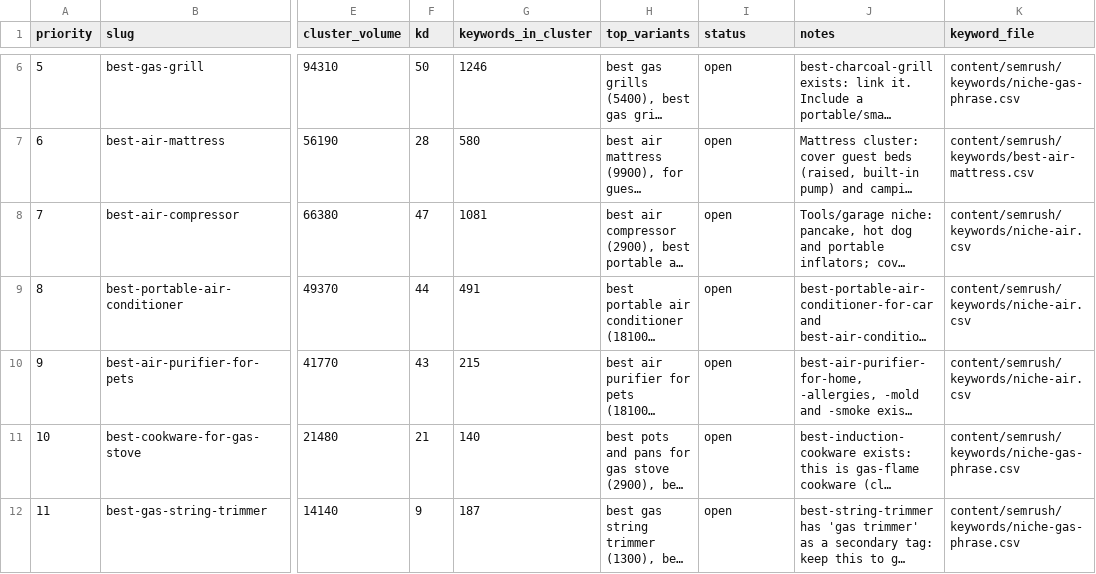
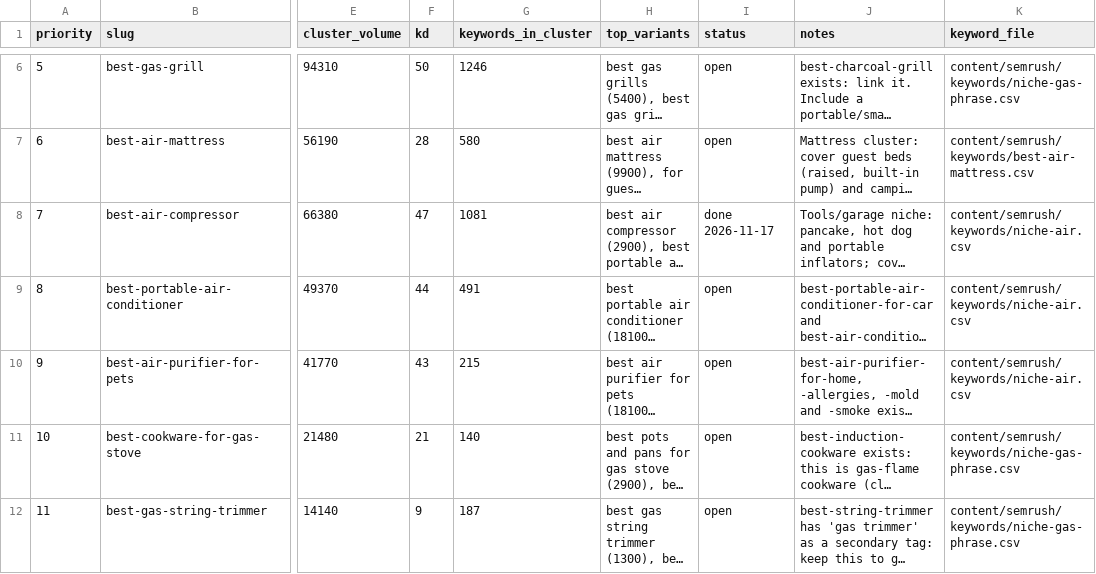
Before and after one commit to shaheertiger/The-Honest-Reviewers, a CSV file: content/semrush/seed-keywords.csv, drawn as a sheet; only a part is shown, gaps mark what is left out; long unchanged cells end in …; the diff names each change by its address in the sheet, - before the commit and + after, or states it on an @@ line.

```diff
--- a/content/semrush/seed-keywords.csv
+++ b/content/semrush/seed-keywords.csv
-I8 (status): open
+I8 (status): done 2026-11-17
```
Also changed, not shown: 11 other files.
